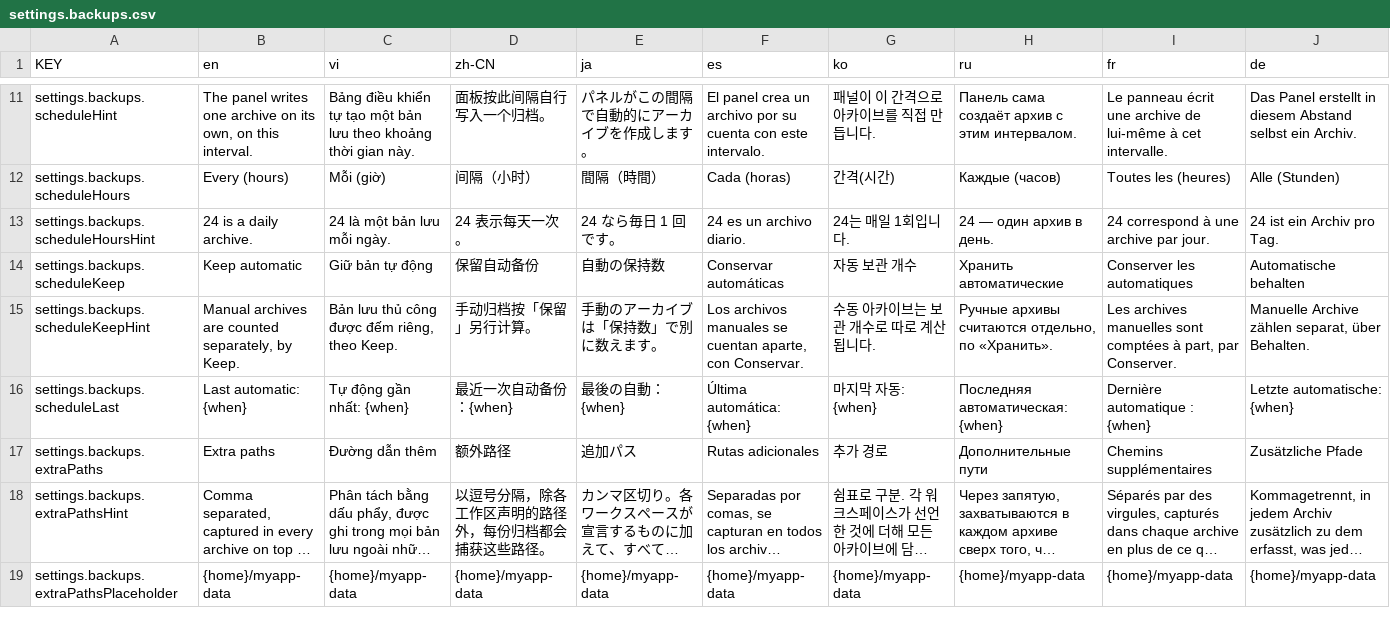
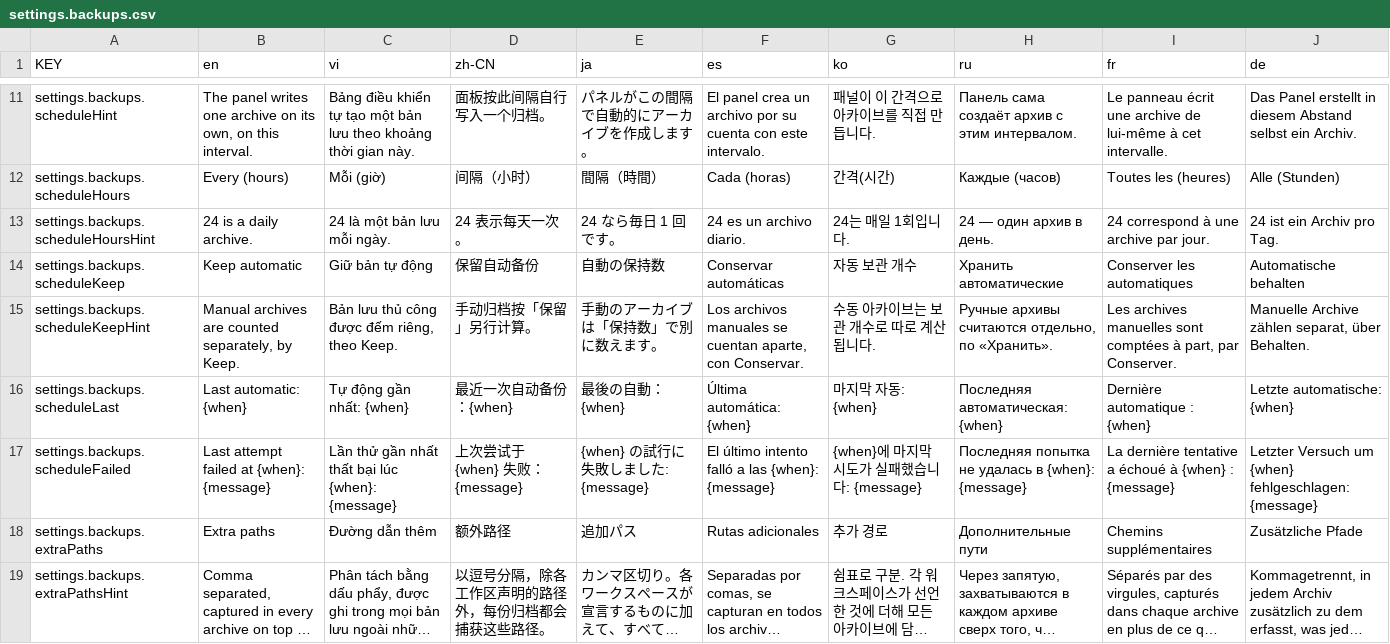
Before and after one commit to NamesMT/home-hosted, a CSV file: uis/stock/i18n/sheets/settings.backups.csv, drawn as a sheet; only a part is shown, gaps mark what is left out; the shorter side is filled out with more unchanged rows; long unchanged cells end in ….

```diff
--- a/uis/stock/i18n/sheets/settings.backups.csv
+++ b/uis/stock/i18n/sheets/settings.backups.csv
@@ -16,2 +16,3 @@ settings.backups.scheduleKeepHint,"Manual archives are counted separately, by Ke
 settings.backups.scheduleLast,Last automatic: {when},Tự động gần nhất: {when},最近一次自动备份：{when},最後の自動：{when},Última automática: {when},마지막 자동: {when},Последняя автоматическая: {when},Dernière automatique : {when},Letzte automatische: {when}
+settings.backups.scheduleFailed,Last attempt failed at {when}: {message},Lần thử gần nhất thất bại lúc {when}: {message},上次尝试于 {when} 失败：{message},{when} の試行に失敗しました: {message},El último intento falló a las {when}: {message},{when}에 마지막 시도가 실패했습니다: {message},Последняя попытка не удалась в {when}: {message},La dernière tentative a échoué à {when} : {message},Letzter Versuch um {when} fehlgeschlagen: {message}
 settings.backups.extraPaths,Extra paths,Đường dẫn thêm,额外路径,追加パス,Rutas adicionales,추가 경로,Дополнительные пути,Chemins supplémentaires,Zusätzliche Pfade
```
Also changed, not shown: uis/stock/i18n/sheets/settings.restore.csv, 15 other files.
